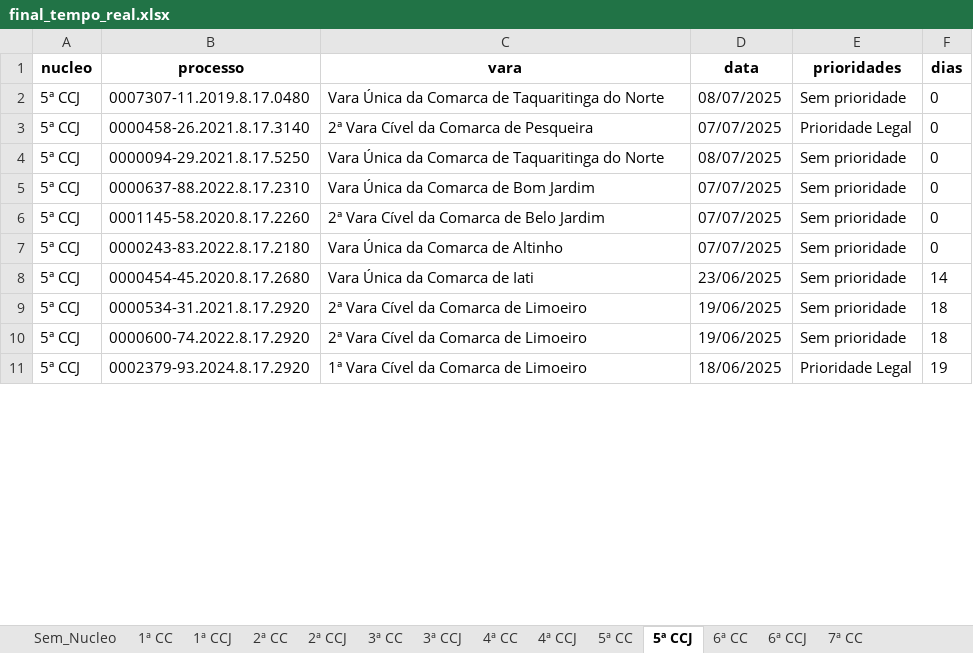
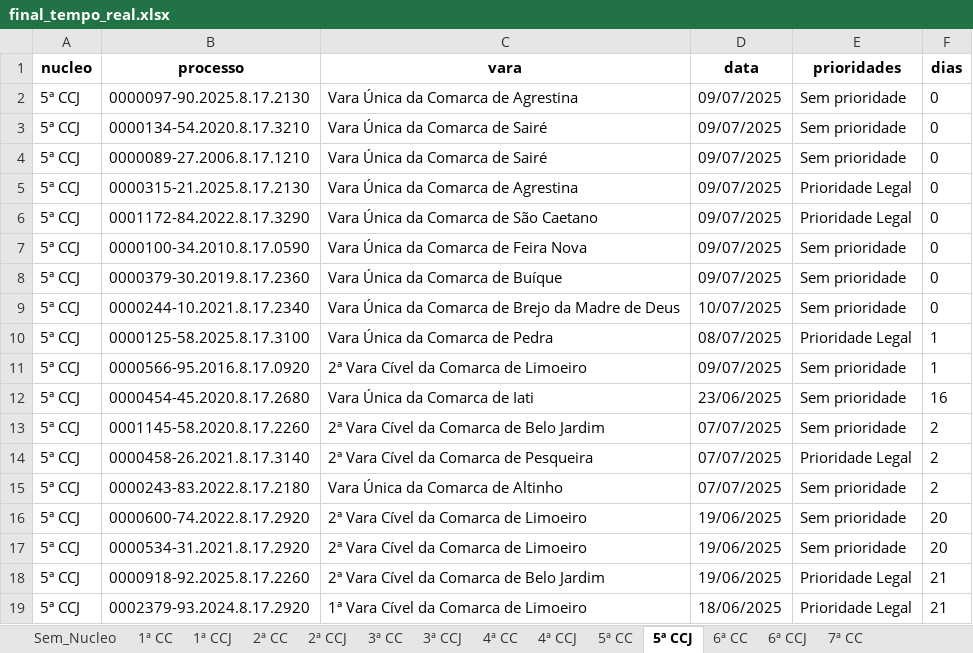
Before and after one commit to Fasri/analise_de, an Excel workbook: final_tempo_real.xlsx, sheet 5ª CCJ, drawn as a sheet; only a part is shown; values as stored, in another font and other column widths than the file's, no borders; addresses are those after the commit; the diff covers the shown part only; the diff names each change by its address in the sheet, - before the commit and + after, or states it on an @@ line.

```diff
--- a/final_tempo_real.xlsx (sheet 5ª CCJ)
+++ b/final_tempo_real.xlsx (sheet 5ª CCJ)
-B2 (processo): 0007307-11.2019.8.17.0480
+B2 (processo): 0000097-90.2025.8.17.2130
-C2 (vara): Vara Única da Comarca de Taquaritinga do Norte
+C2 (vara): Vara Única da Comarca de Agrestina
-D2 (data): 08/07/2025
+D2 (data): 09/07/2025
+row 3: 5ª CCJ | 0000134-54.2020.8.17.3210 | Vara Única da Comarca de Sairé | 09/07/2025 | Sem prioridade | 0
+row 4: 5ª CCJ | 0000089-27.2006.8.17.1210 | Vara Única da Comarca de Sairé | 09/07/2025 | Sem prioridade | 0
-B5 (processo): 0000458-26.2021.8.17.3140
+B5 (processo): 0000315-21.2025.8.17.2130
-C5 (vara): 2ª Vara Cível da Comarca de Pesqueira
+C5 (vara): Vara Única da Comarca de Agrestina
-D5 (data): 07/07/2025
+D5 (data): 09/07/2025
+row 6: 5ª CCJ | 0001172-84.2022.8.17.3290 | Vara Única da Comarca de São Caetano | 09/07/2025 | Prioridade Legal | 0
-B7 (processo): 0000094-29.2021.8.17.5250
+B7 (processo): 0000100-34.2010.8.17.0590
-C7 (vara): Vara Única da Comarca de Taquaritinga do Norte
+C7 (vara): Vara Única da Comarca de Feira Nova
-D7 (data): 08/07/2025
+D7 (data): 09/07/2025
-B8 (processo): 0000637-88.2022.8.17.2310
+B8 (processo): 0000379-30.2019.8.17.2360
-C8 (vara): Vara Única da Comarca de Bom Jardim
+C8 (vara): Vara Única da Comarca de Buíque
-D8 (data): 07/07/2025
+D8 (data): 09/07/2025
+row 9: 5ª CCJ | 0000244-10.2021.8.17.2340 | Vara Única da Comarca de Brejo da Madre de Deus | 10/07/2025 | Sem prioridade | 0
+row 10: 5ª CCJ | 0000125-58.2025.8.17.3100 | Vara Única da Comarca de Pedra | 08/07/2025 | Prioridade Legal | 1
+row 11: 5ª CCJ | 0000566-95.2016.8.17.0920 | 2ª Vara Cível da Comarca de Limoeiro | 09/07/2025 | Sem prioridade | 1
+row 12: 5ª CCJ | 0000454-45.2020.8.17.2680 | Vara Única da Comarca de Iati | 23/06/2025 | Sem prioridade | 16
-F13 (dias): 0
+F13 (dias): 2
+row 14: 5ª CCJ | 0000458-26.2021.8.17.3140 | 2ª Vara Cível da Comarca de Pesqueira | 07/07/2025 | Prioridade Legal | 2
-F15 (dias): 0
+F15 (dias): 2
-B16 (processo): 0000454-45.2020.8.17.2680
+B16 (processo): 0000600-74.2022.8.17.2920
-C16 (vara): Vara Única da Comarca de Iati
+C16 (vara): 2ª Vara Cível da Comarca de Limoeiro
-D16 (data): 23/06/2025
+D16 (data): 19/06/2025
-F16 (dias): 14
+F16 (dias): 20
-F17 (dias): 18
+F17 (dias): 20
-B18 (processo): 0000600-74.2022.8.17.2920
+B18 (processo): 0000918-92.2025.8.17.2260
-C18 (vara): 2ª Vara Cível da Comarca de Limoeiro
+C18 (vara): 2ª Vara Cível da Comarca de Belo Jardim
-E18 (prioridades): Sem prioridade
+E18 (prioridades): Prioridade Legal
-F18 (dias): 18
+F18 (dias): 21
-F19 (dias): 19
+F19 (dias): 21
```
Also changed, not shown: other rows of this sheet, sheet 7ª CC, sheet CONSOLIDADO, sheet 1ª CC, sheet 2ª CC, sheet 3ª CC, sheet 5ª CC, 9 more sheets, alerta_processos.xlsx, quantidade_processos.xlsx, 3 other files.
